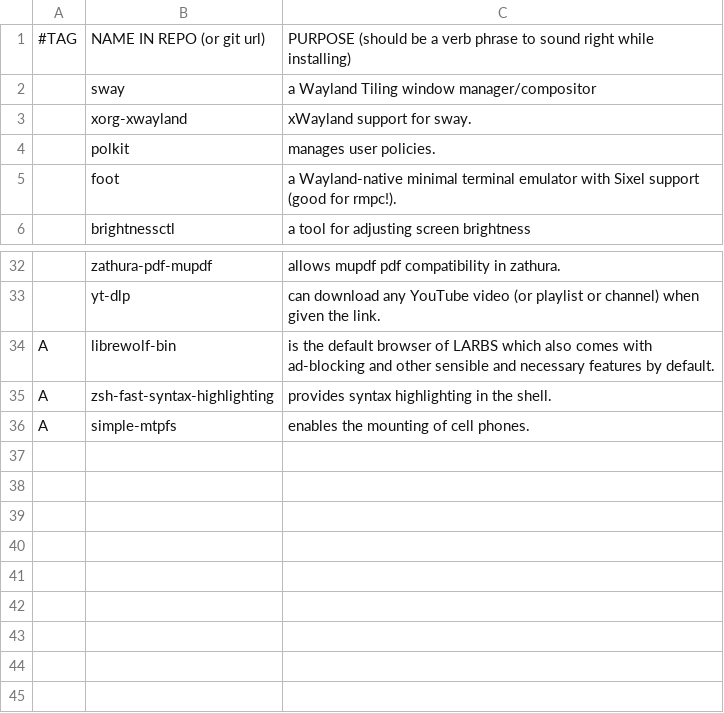
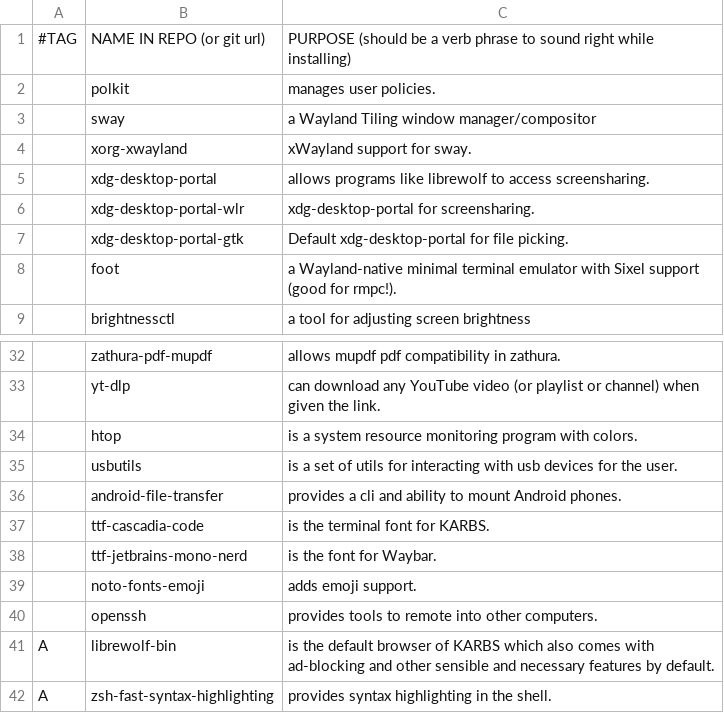
Before and after one commit to kerbilliam/KARBS, a CSV file: static/progs.csv, drawn as a sheet; only a part is shown, gaps mark what is left out; the diff covers the shown part only.

Commit message:
enable interception and change default programs

```diff
--- a/static/progs.csv
+++ b/static/progs.csv
@@ -1,5 +1,8 @@
 #TAG,NAME IN REPO (or git url),PURPOSE (should be a verb phrase to sound right while installing)
+,polkit,"manages user policies."
 ,sway,"a Wayland Tiling window manager/compositor"
 ,xorg-xwayland,"xWayland support for sway."
-,polkit,"manages user policies."
+,xdg-desktop-portal,"allows programs like librewolf to access screensharing."
+,xdg-desktop-portal-wlr,"xdg-desktop-portal for screensharing."
+,xdg-desktop-portal-gtk,"Default xdg-desktop-portal for file picking."
 ,foot,"a Wayland-native minimal terminal emulator with Sixel support (good for rmpc!)."
@@ -33,4 +33,10 @@
 ,yt-dlp,"can download any YouTube video (or playlist or channel) when given the link."
-A,librewolf-bin,"is the default browser of LARBS which also comes with ad-blocking and other sensible and necessary features by default."
+,htop,"is a system resource monitoring program with colors."
+,usbutils,"is a set of utils for interacting with usb devices for the user."
+,android-file-transfer,"provides a cli and ability to mount Android phones."
+,ttf-cascadia-code,"is the terminal font for KARBS."
+,ttf-jetbrains-mono-nerd,"is the font for Waybar."
+,noto-fonts-emoji,"adds emoji support."
+,openssh,"provides tools to remote into other computers."
+A,librewolf-bin,"is the default browser of KARBS which also comes with ad-blocking and other sensible and necessary features by default."
 A,zsh-fast-syntax-highlighting,"provides syntax highlighting in the shell."
-A,simple-mtpfs,"enables the mounting of cell phones."
```
Also changed, not shown: 2 added rows, 2 removed rows, 1 moved row and 4 edited cells elsewhere in this file, 1 other file.
